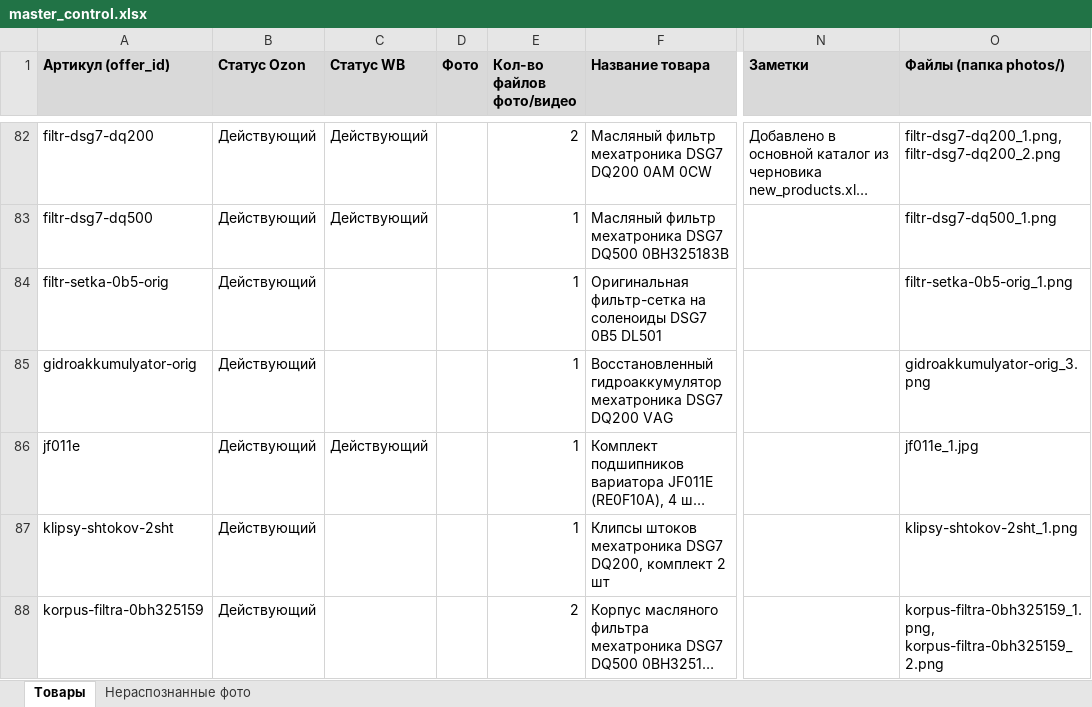
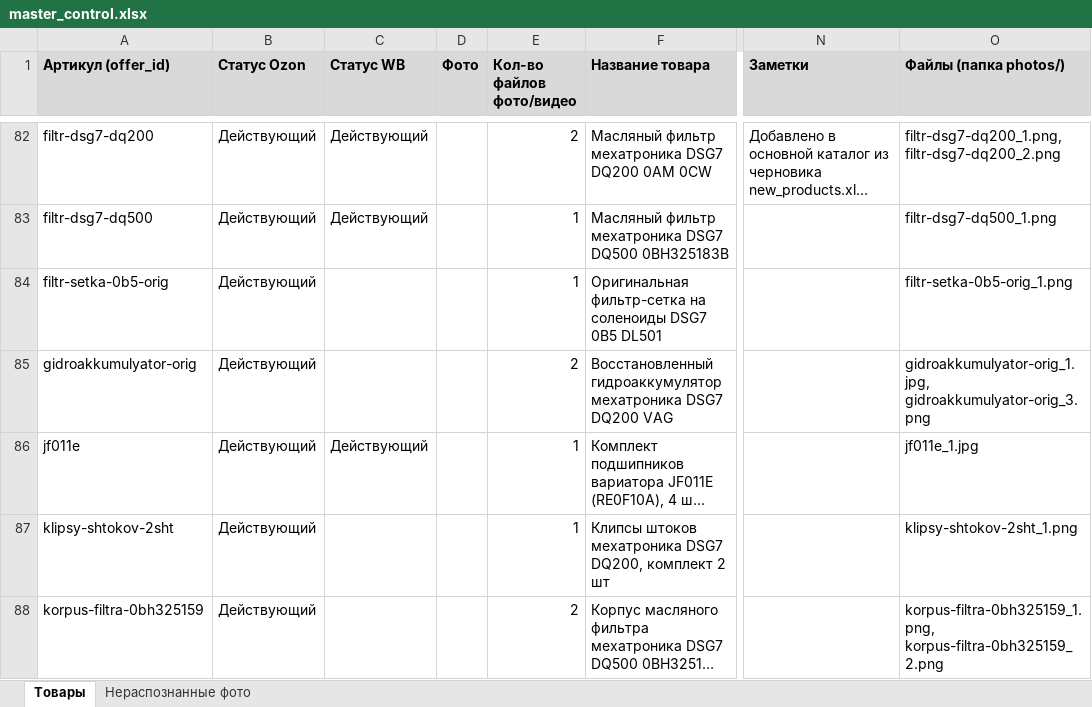
Before and after one commit to antongrigorenko844-prog/marketplace-agent, an Excel workbook: data/master_control.xlsx, sheet Товары, drawn as a sheet; only a part is shown, gaps mark what is left out; long unchanged cells end in …; values as stored, in another font and other column widths than the file's, no borders; charts and pictures not drawn; the diff names each change by its address in the sheet, - before the commit and + after, or states it on an @@ line.

```diff
--- a/data/master_control.xlsx (sheet Товары)
+++ b/data/master_control.xlsx (sheet Товары)
-E85 (Кол-во файлов фото/видео): 1
+E85 (Кол-во файлов фото/видео): 2
-O85 (Файлы (папка photos/)): gidroakkumulyator-orig_3.png
+O85 (Файлы (папка photos/)): gidroakkumulyator-orig_1.jpg, gidroakkumulyator-orig_3.png
```
Also changed, not shown: charts or pictures, data/avito_feed.xlsx, data/ozon_catalog.xlsx, 4 other files.
